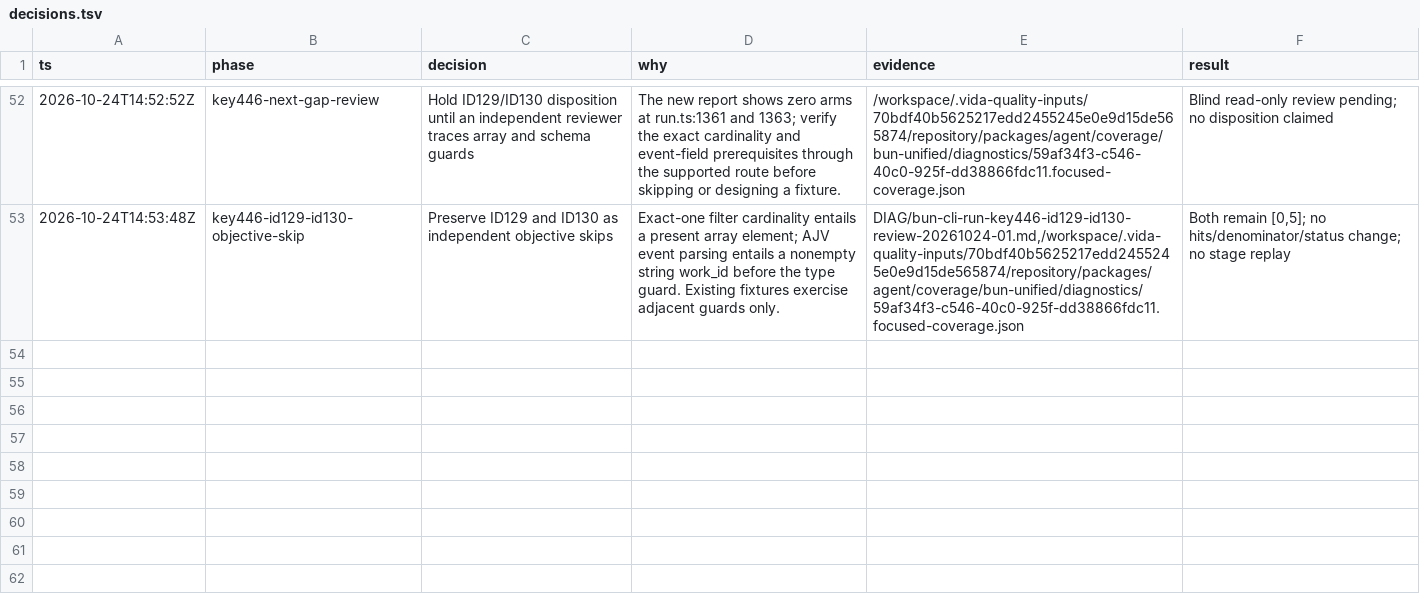
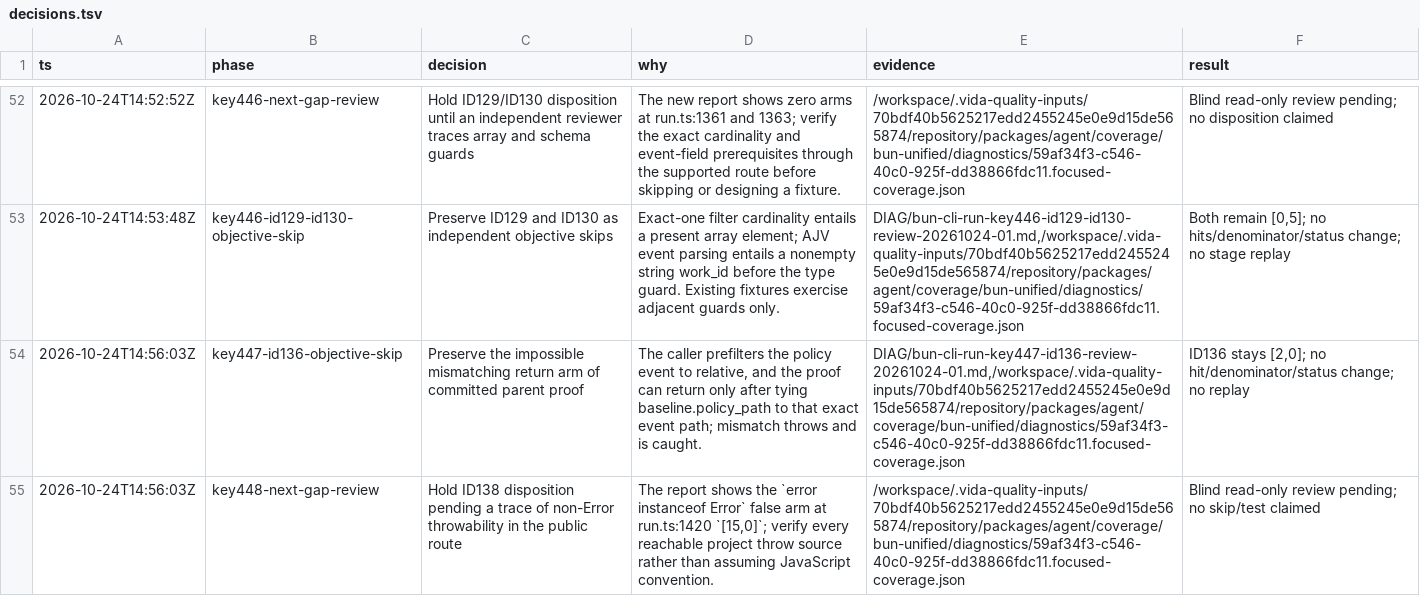
Before and after one commit to pomazanbohdan/vida-stack-lite, a TSV file: .agent/work/core-runtime-reactivation/decisions.tsv, drawn as a sheet; only a part is shown, gaps mark what is left out; the diff names each change by its address in the sheet, - before the commit and + after, or states it on an @@ line.

Commit message:
docs(agent): record objective parent proof skip

```diff
--- a/.agent/work/core-runtime-reactivation/decisions.tsv
+++ b/.agent/work/core-runtime-reactivation/decisions.tsv
+row 54: 2026-10-24T14:56:03Z | key447-id136-objective-skip | Preserve the impossible mismatching return arm of committed parent proof | The caller prefilters the policy event to relative, and the proof can return only after tying baseline.policy_path to that exact event path; mismatch throws and is caught. | DIAG/bun-cli-run-key447-id136-review-20261024-01.md,/workspace/.vida-quality-inputs/70bdf40b5625217edd2455245e0e9d15de565874/repository/packages/agent/coverage/bun-unified/diagnostics/59af34f3-c546-40c0-925f-dd38866fdc11.focused-coverage.json | ID136 stays [2,0]; no hit/denominator/status change; no replay
+row 55: 2026-10-24T14:56:03Z | key448-next-gap-review | Hold ID138 disposition pending a trace of non-Error throwability in the public route | The report shows the `error instanceof Error` false arm at run.ts:1420 `[15,0]`; verify every reachable project throw source rather than assuming JavaScript convention. | /workspace/.vida-quality-inputs/70bdf40b5625217edd2455245e0e9d15de565874/repository/packages/agent/coverage/bun-unified/diagnostics/59af34f3-c546-40c0-925f-dd38866fdc11.focused-coverage.json | Blind read-only review pending; no skip/test claimed
```
Also changed, not shown: 1 other file.
